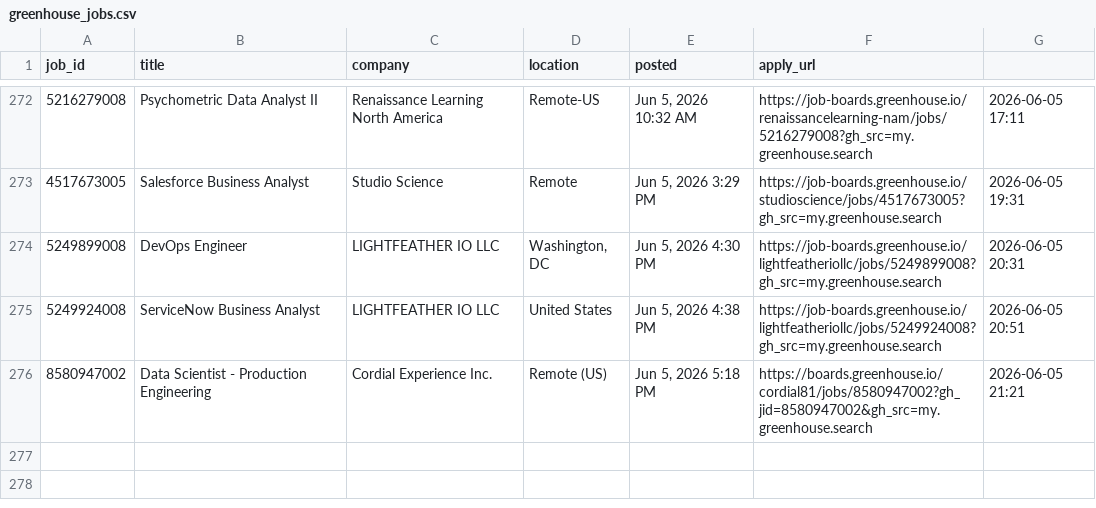
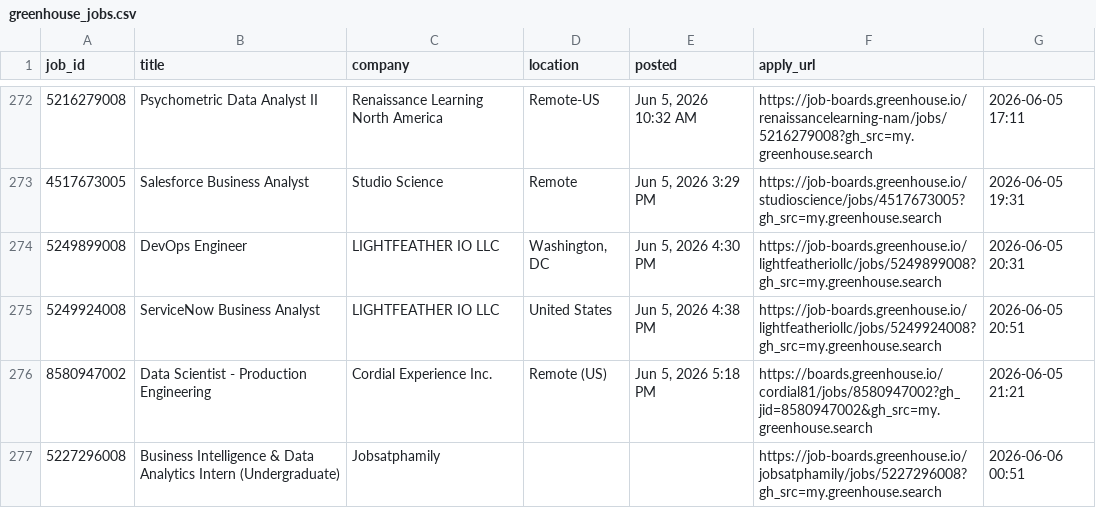
Before and after one commit to OzSpidey/Job_Automation, a CSV file: csv/greenhouse_jobs.csv, drawn as a sheet; only a part is shown, gaps mark what is left out.

```diff
--- a/csv/greenhouse_jobs.csv
+++ b/csv/greenhouse_jobs.csv
@@ -276 +276,2 @@ job_id,title,company,location,posted,apply_url
 8580947002,Data Scientist - Production Engineering,Cordial Experience Inc.,Remote (US),"Jun 5, 2026 5:18 PM",https://boards.greenhouse.io/cordial81/jobs/8580947002?gh_jid=8580947002&gh_src=my.greenhouse.search,2026-06-05 21:21
+5227296008,Business Intelligence & Data Analytics Intern (Undergraduate),Jobsatphamily,,,https://job-boards.greenhouse.io/jobsatphamily/jobs/5227296008?gh_src=my.greenhouse.search,2026-06-06 00:51
```
Also changed, not shown: 1 other file.
